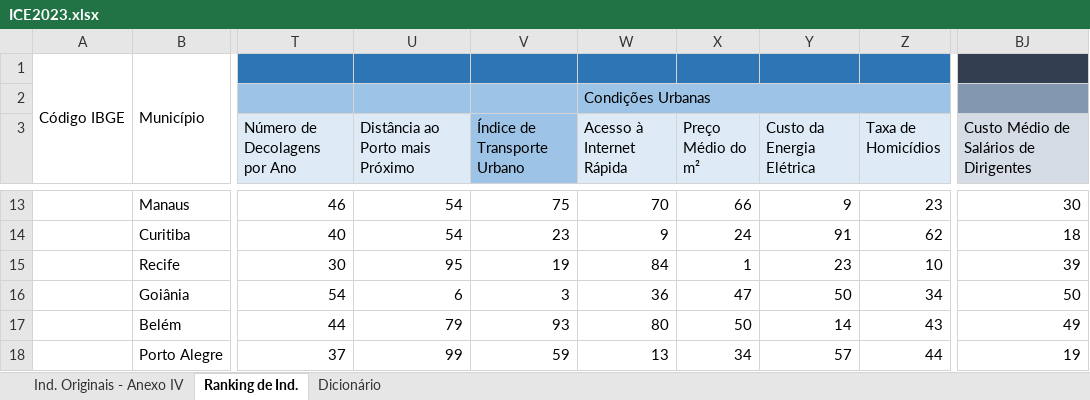
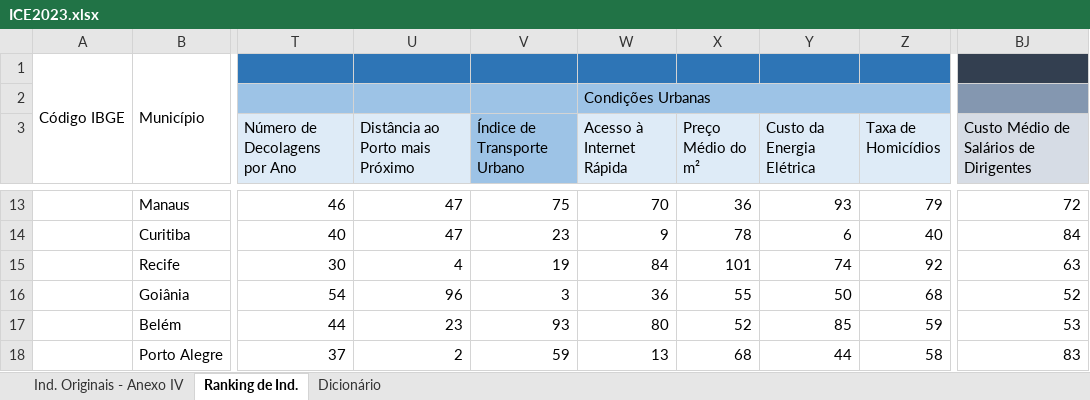
Before and after one commit to ocesarfreitas/ICE-23, an Excel workbook: Arquivos ICE - 23/ICE2023.xlsx, sheet Ranking de Ind., drawn as a sheet; only a part is shown, gaps mark what is left out; values as stored, in another font and other column widths than the file's, no borders; the diff covers the shown part only; the diff names each change by its address in the sheet, - before the commit and + after, or states it on an @@ line.

```diff
--- a/Arquivos ICE - 23/ICE2023.xlsx (sheet Ranking de Ind.)
+++ b/Arquivos ICE - 23/ICE2023.xlsx (sheet Ranking de Ind.)
-U13:U14 (Distância ao Porto mais Próximo): 54
+U13:U14 (Distância ao Porto mais Próximo): 47
-X13 (Preço Médio do m²): 66
+X13 (Preço Médio do m²): 36
-Y13 (Custo da Energia Elétrica): 9
+Y13 (Custo da Energia Elétrica): 93
-Z13 (Taxa de Homicídios): 23
+Z13 (Taxa de Homicídios): 79
-BJ13: 30
+BJ13: 72
-X14 (Preço Médio do m²): 24
+X14 (Preço Médio do m²): 78
-Y14 (Custo da Energia Elétrica): 91
+Y14 (Custo da Energia Elétrica): 6
-Z14 (Taxa de Homicídios): 62
+Z14 (Taxa de Homicídios): 40
-BJ14: 18
+BJ14: 84
-U15 (Distância ao Porto mais Próximo): 95
+U15 (Distância ao Porto mais Próximo): 4
-X15 (Preço Médio do m²): 1
+X15 (Preço Médio do m²): 101
-Y15 (Custo da Energia Elétrica): 23
+Y15 (Custo da Energia Elétrica): 74
-Z15 (Taxa de Homicídios): 10
+Z15 (Taxa de Homicídios): 92
-BJ15: 39
+BJ15: 63
-U16 (Distância ao Porto mais Próximo): 6
+U16 (Distância ao Porto mais Próximo): 96
-X16 (Preço Médio do m²): 47
+X16 (Preço Médio do m²): 55
-Z16 (Taxa de Homicídios): 34
+Z16 (Taxa de Homicídios): 68
-BJ16: 50
+BJ16: 52
-U17 (Distância ao Porto mais Próximo): 79
+U17 (Distância ao Porto mais Próximo): 23
-X17 (Preço Médio do m²): 50
+X17 (Preço Médio do m²): 52
-Y17 (Custo da Energia Elétrica): 14
+Y17 (Custo da Energia Elétrica): 85
-Z17 (Taxa de Homicídios): 43
+Z17 (Taxa de Homicídios): 59
-BJ17: 49
+BJ17: 53
-U18 (Distância ao Porto mais Próximo): 99
+U18 (Distância ao Porto mais Próximo): 2
-X18 (Preço Médio do m²): 34
+X18 (Preço Médio do m²): 68
-Y18 (Custo da Energia Elétrica): 57
+Y18 (Custo da Energia Elétrica): 44
-Z18 (Taxa de Homicídios): 44
+Z18 (Taxa de Homicídios): 58
-BJ18: 19
+BJ18: 83
```
Also changed, not shown: 470 edited cells elsewhere in this sheet, sheet Ind. Originais - Anexo IV, formulas that keep their value, 2 other files.
